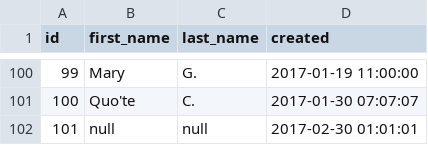
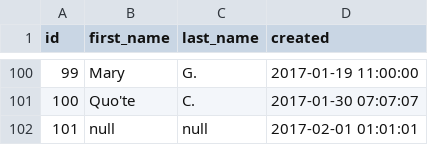
Before and after one commit to lightdash/lightdash, a CSV file: examples/full-jaffle-shop-demo/dbt/data/raw_customers.csv, drawn as a sheet; only a part is shown, gaps mark what is left out.

Commit message:
chore: amend seed date

```diff
--- a/examples/full-jaffle-shop-demo/dbt/data/raw_customers.csv
+++ b/examples/full-jaffle-shop-demo/dbt/data/raw_customers.csv
@@ -101,2 +101,2 @@ id,first_name,last_name,created
 100,"Quo'te",C.,2017-01-30 07:07:07
-101,null,null,2017-02-30 01:01:01
+101,null,null,2017-02-01 01:01:01
```
